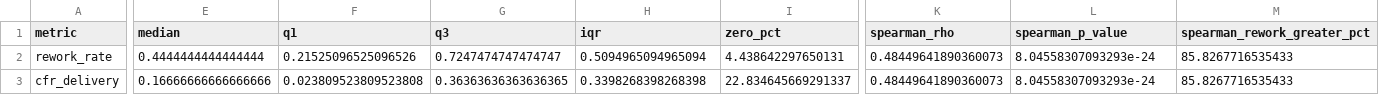
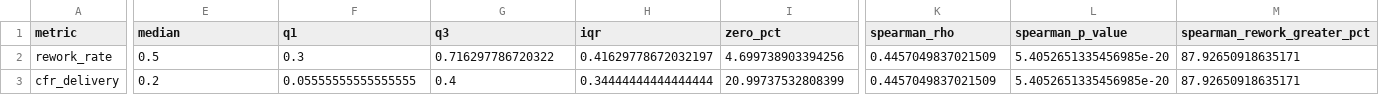
Before and after one commit to FelipeVieir4/lab03-medicao-experimentacao-software-, a CSV file: reports/resultados/rq08/rework.csv, drawn as a sheet; only a part is shown, gaps mark what is left out; the diff covers the shown part only; the diff names each change by its address in the sheet, - before the commit and + after, or states it on an @@ line.

```diff
--- a/reports/resultados/rq08/rework.csv
+++ b/reports/resultados/rq08/rework.csv
-E2 (median): 0.4444444444444444
+E2 (median): 0.5
-F2 (q1): 0.21525096525096526
+F2 (q1): 0.3
-G2 (q3): 0.7247474747474747
+G2 (q3): 0.716297786720322
-H2 (iqr): 0.5094965094965094
+H2 (iqr): 0.41629778672032197
-I2 (zero_pct): 4.438642297650131
+I2 (zero_pct): 4.699738903394256
-K2:K3 (spearman_rho): 0.48449641890360073
+K2:K3 (spearman_rho): 0.4457049837021509
-L2:L3 (spearman_p_value): 8.04558307093293e-24
+L2:L3 (spearman_p_value): 5.4052651335456985e-20
-M2:M3 (spearman_rework_greater_pct): 85.8267716535433
+M2:M3 (spearman_rework_greater_pct): 87.92650918635171
-E3 (median): 0.16666666666666666
+E3 (median): 0.2
-F3 (q1): 0.023809523809523808
+F3 (q1): 0.05555555555555555
-G3 (q3): 0.36363636363636365
+G3 (q3): 0.4
-H3 (iqr): 0.3398268398268398
+H3 (iqr): 0.34444444444444444
-I3 (zero_pct): 22.834645669291337
+I3 (zero_pct): 20.99737532808399
```
Also changed, not shown: 4 edited cells elsewhere in this file, data/processed/repositories_metrics.csv, data/processed/summary.csv, 17 other files.
